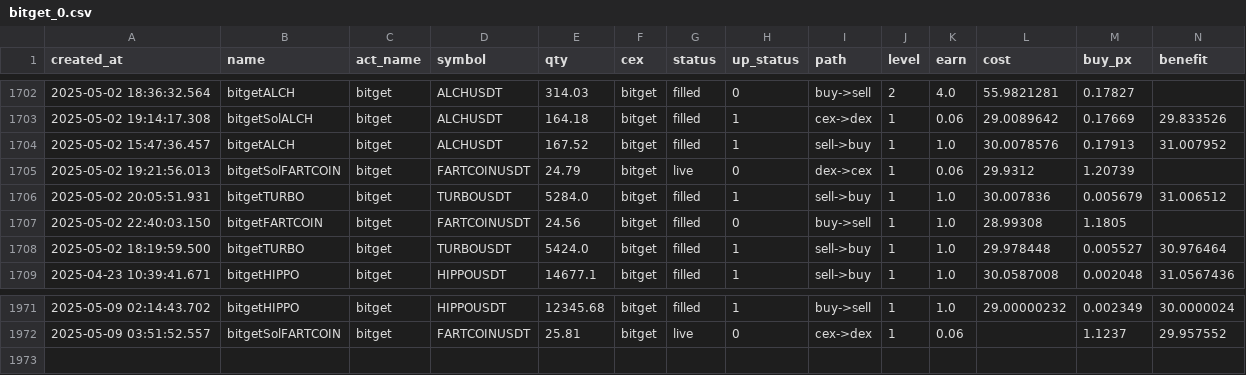
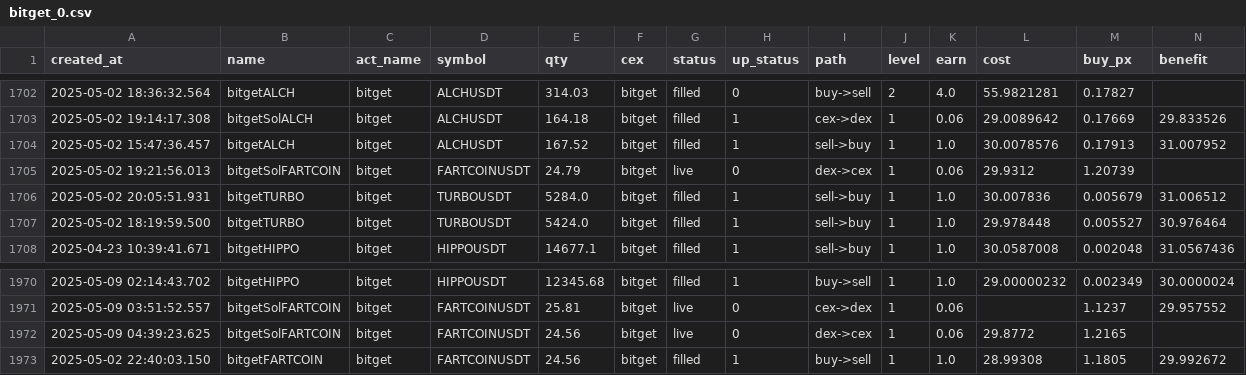
Before and after one commit to txnj/data, a CSV file: bitget_0.csv, drawn as a sheet; only a part is shown, gaps mark what is left out; removed rows and columns are numbered as before the commit, all else as after; rows hold the shown columns only; the diff names each change by its address in the sheet, - before the commit and + after, or states it on an @@ line.

Commit message:
auto-sync

```diff
--- a/bitget_0.csv
+++ b/bitget_0.csv
-row 1707: 2025-05-02 22:40:03.150 | bitgetFARTCOIN | bitget | FARTCOINUSDT | 24.56 | bitget | filled | 0 | buy->sell | 1 | 1.0 | 28.99308 | 1.1805
+row 1972: 2025-05-09 04:39:23.625 | bitgetSolFARTCOIN | bitget | FARTCOINUSDT | 24.56 | bitget | live | 0 | dex->cex | 1 | 0.06 | 29.8772 | 1.2165
+row 1973: 2025-05-02 22:40:03.150 | bitgetFARTCOIN | bitget | FARTCOINUSDT | 24.56 | bitget | filled | 1 | buy->sell | 1 | 1.0 | 28.99308 | 1.1805 | 29.992672
```
